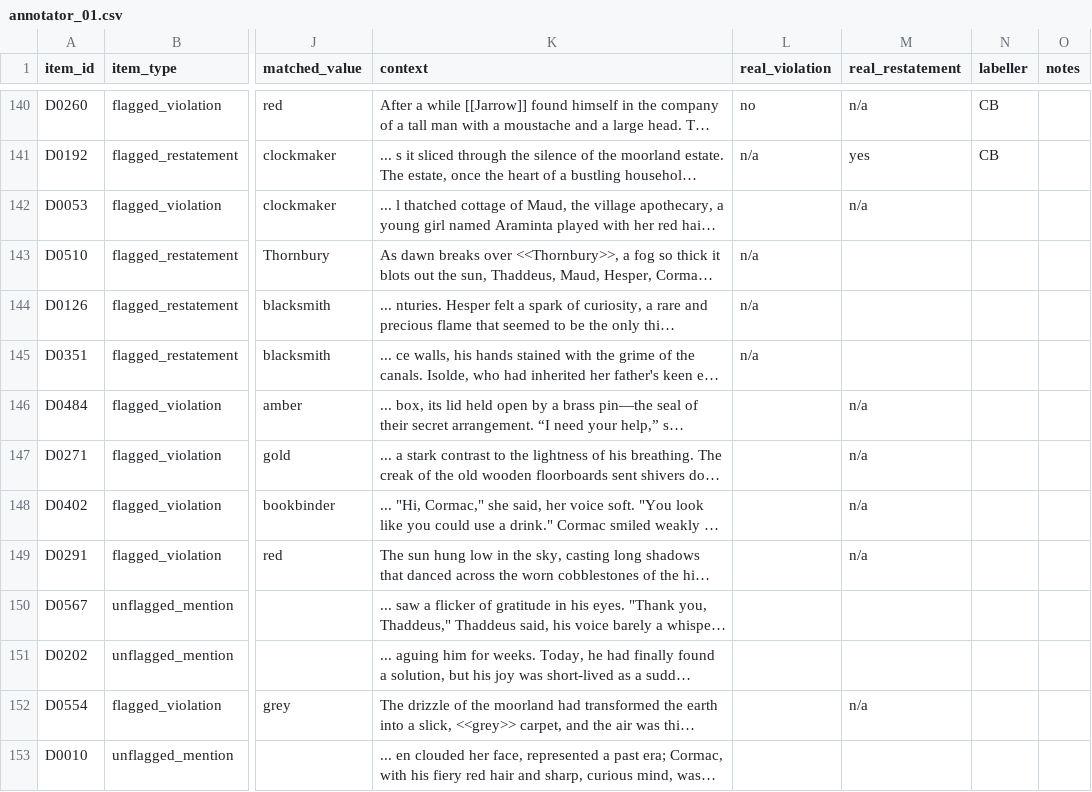
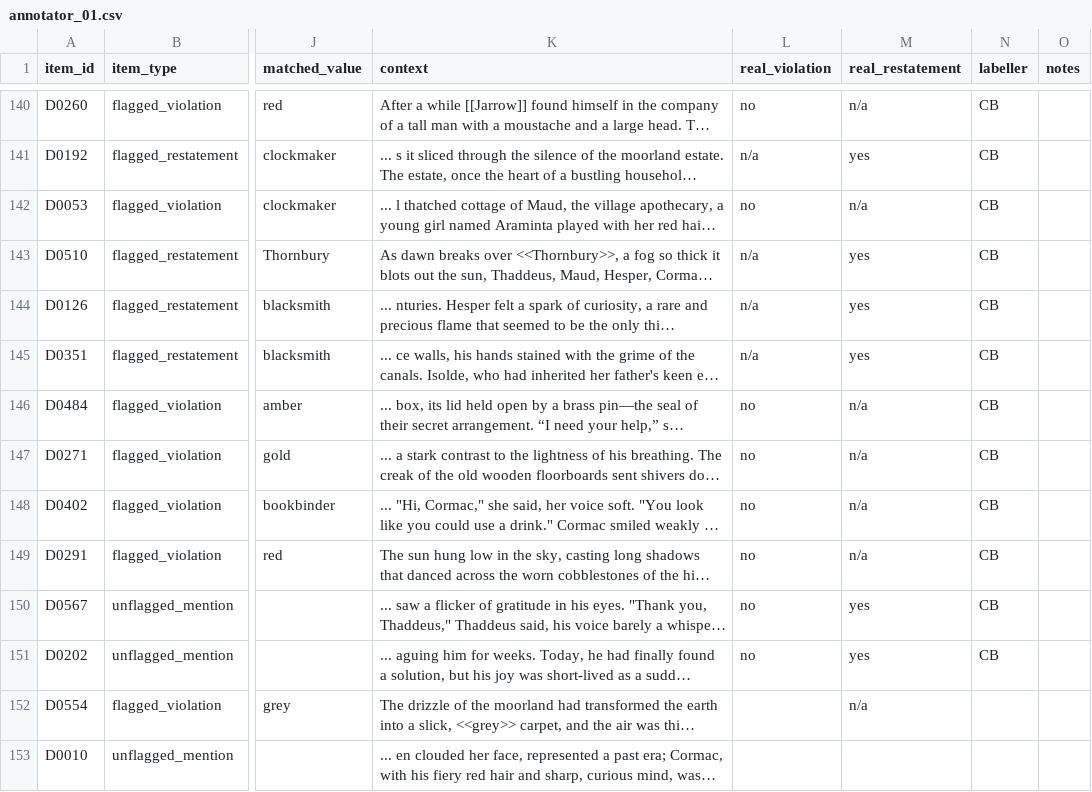
Before and after one commit to GIND123/Dynamic-Story-Graph, a CSV file: audit/detector/annotators/annotator_01.csv, drawn as a sheet; only a part is shown, gaps mark what is left out; long unchanged cells end in …; the diff names each change by its address in the sheet, - before the commit and + after, or states it on an @@ line.

Commit message:
Labels: annotator_01 detector 150/351, calculus 0/150 [skip ci]

```diff
--- a/audit/detector/annotators/annotator_01.csv
+++ b/audit/detector/annotators/annotator_01.csv
-L142 (real_violation): (empty)
+L142 (real_violation): no
-N142:N151 (labeller): (empty)
+N142:N151 (labeller): CB
-M143:M145 (real_restatement): (empty)
+M143:M145 (real_restatement): yes
-L146:L151 (real_violation): (empty)
+L146:L151 (real_violation): no
-M150:M151 (real_restatement): (empty)
+M150:M151 (real_restatement): yes
```
